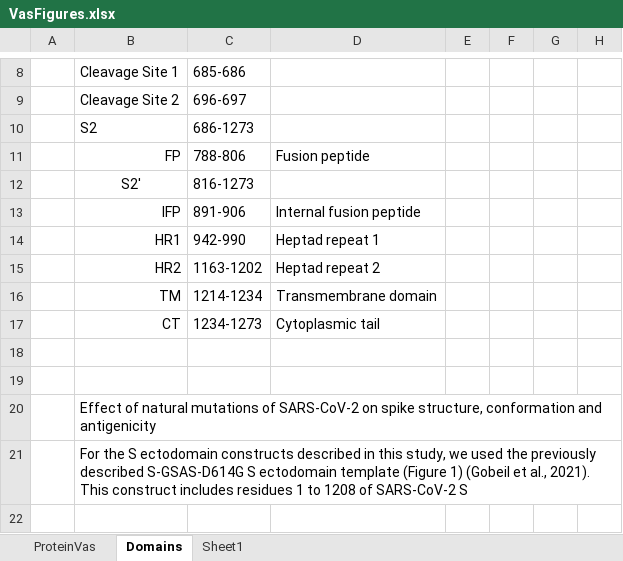
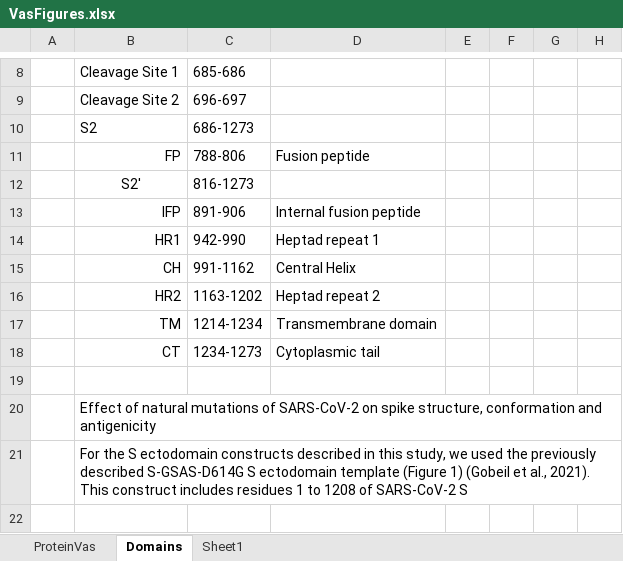
Before and after one commit to MiddlebrookJF/iCompBio-Summer2021, an Excel workbook: Vas-Data/VasFigures.xlsx, sheet Domains, drawn as a sheet; only a part is shown, gaps mark what is left out; values as stored, in another font and other column widths than the file's, no borders; removed rows and columns are numbered as before the commit, all else as after; the diff names each change by its address in the sheet, - before the commit and + after, or states it on an @@ line.

```diff
--- a/Vas-Data/VasFigures.xlsx (sheet Domains)
+++ b/Vas-Data/VasFigures.xlsx (sheet Domains)
+row 15:  | CH | 991-1162 | Central Helix
-row 18: (empty)
```
Also changed, not shown: sheet ProteinVas, charts or pictures, 3 other files.
